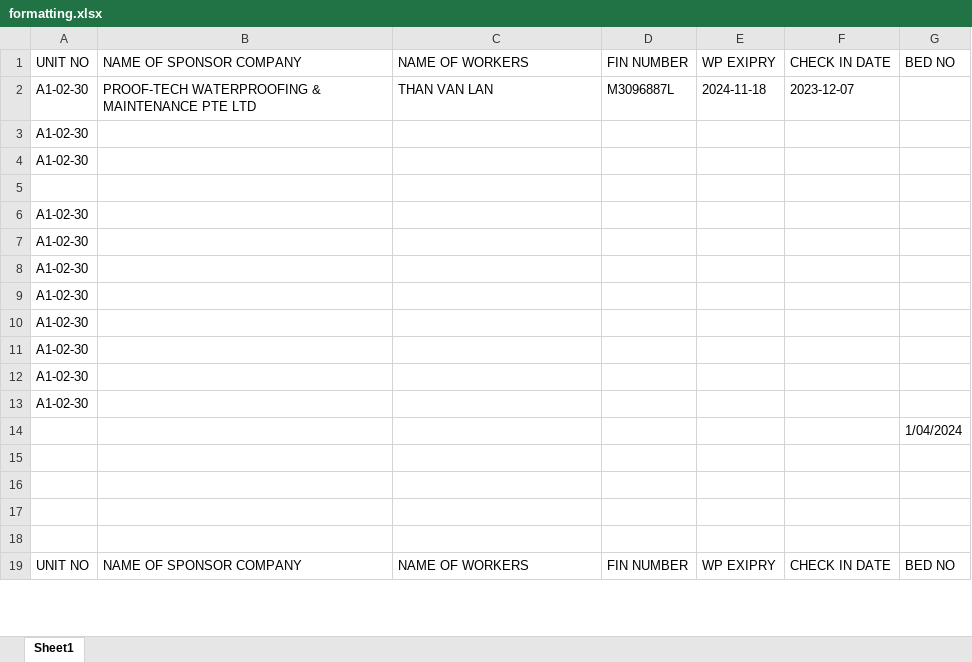
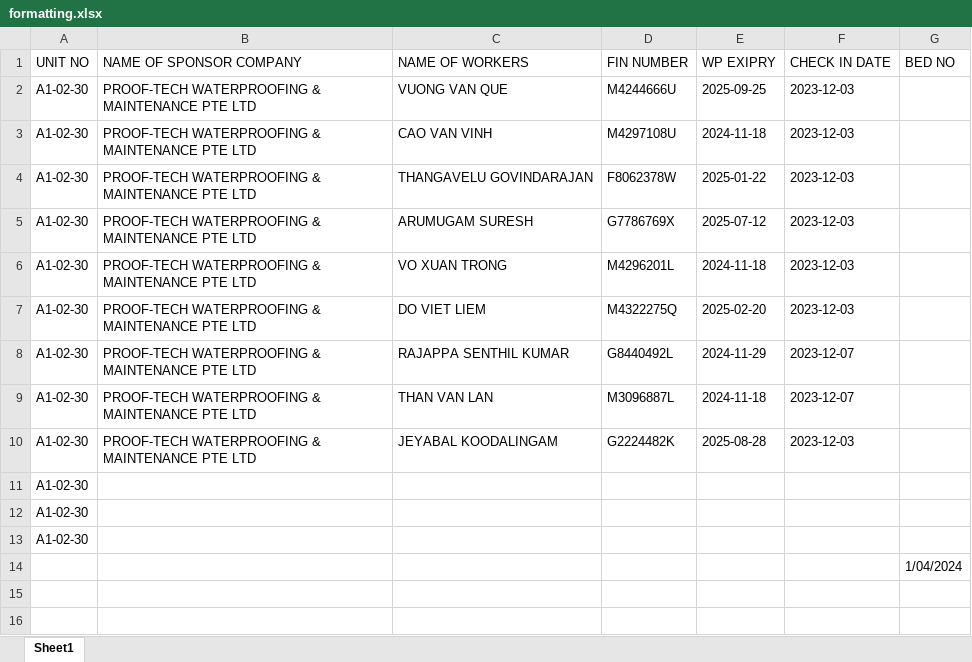
Before and after one commit to yonghoow/dorm-python, an Excel workbook: formatting.xlsx, sheet Sheet1, drawn as a sheet; only a part is shown; the shorter side is filled out with more unchanged rows; values as stored, in another font and other column widths than the file's, no borders; conditional formats not drawn; removed rows and columns are numbered as before the commit, all else as after; the diff covers the shown part only; the diff names each change by its address in the sheet, - before the commit and + after, or states it on an @@ line.

```diff
--- a/formatting.xlsx (sheet Sheet1)
+++ b/formatting.xlsx (sheet Sheet1)
+row 2: A1-02-30 | PROOF-TECH WATERPROOFING & MAINTENANCE PTE LTD | VUONG VAN QUE | M4244666U | 2025-09-25 | 2023-12-03
+row 3: A1-02-30 | PROOF-TECH WATERPROOFING & MAINTENANCE PTE LTD | CAO VAN VINH | M4297108U | 2024-11-18 | 2023-12-03
+row 4: A1-02-30 | PROOF-TECH WATERPROOFING & MAINTENANCE PTE LTD | THANGAVELU GOVINDARAJAN | F8062378W | 2025-01-22 | 2023-12-03
+row 5: A1-02-30 | PROOF-TECH WATERPROOFING & MAINTENANCE PTE LTD | ARUMUGAM SURESH | G7786769X | 2025-07-12 | 2023-12-03
+row 6: A1-02-30 | PROOF-TECH WATERPROOFING & MAINTENANCE PTE LTD | VO XUAN TRONG | M4296201L | 2024-11-18 | 2023-12-03
+row 7: A1-02-30 | PROOF-TECH WATERPROOFING & MAINTENANCE PTE LTD | DO VIET LIEM | M4322275Q | 2025-02-20 | 2023-12-03
+row 8: A1-02-30 | PROOF-TECH WATERPROOFING & MAINTENANCE PTE LTD | RAJAPPA SENTHIL KUMAR | G8440492L | 2024-11-29 | 2023-12-07
-row 3: A1-02-30
-row 4: A1-02-30
-row 10: (empty)
+row 10: A1-02-30 | PROOF-TECH WATERPROOFING & MAINTENANCE PTE LTD | JEYABAL KOODALINGAM | G2224482K | 2025-08-28 | 2023-12-03
-row 6: A1-02-30
-row 7: A1-02-30
-row 8: A1-02-30
-row 9: A1-02-30
-row 10: A1-02-30
```
Also changed, not shown: 150 added rows, 18 removed rows, 10 moved rows and 23 edited cells elsewhere in this sheet, sample2.xlsx, 2 other files.
